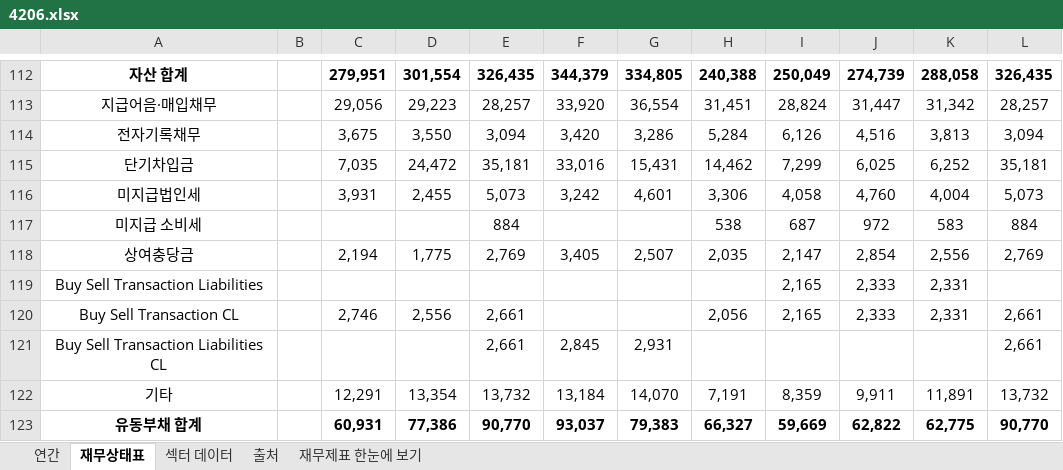
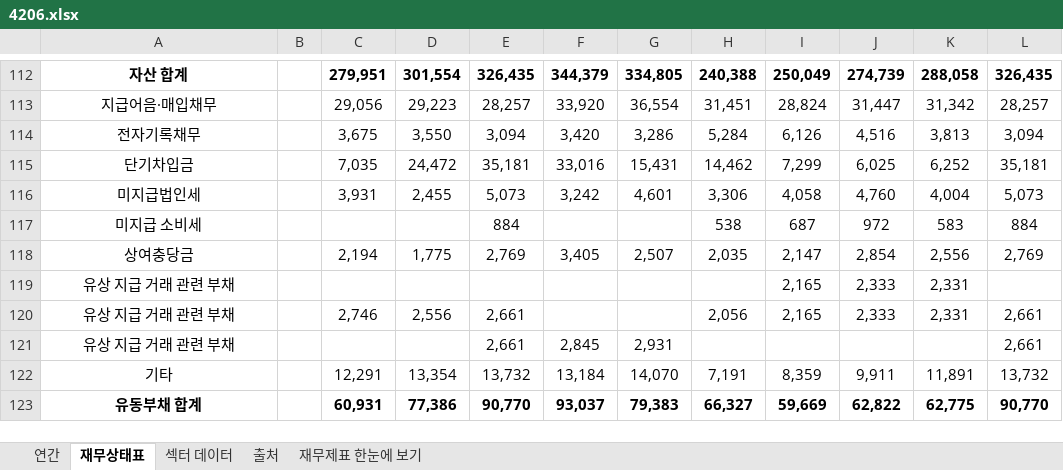
Before and after one commit to minwook1011/earnings-screener, an Excel workbook: docs/data/jp/xlsx/4206.xlsx, sheet 재무상태표, drawn as a sheet; only a part is shown, gaps mark what is left out; values as stored, in another font and other column widths than the file's, no borders; conditional formats not drawn; the diff names each change by its address in the sheet, - before the commit and + after, or states it on an @@ line.

```diff
--- a/docs/data/jp/xlsx/4206.xlsx (sheet 재무상태표)
+++ b/docs/data/jp/xlsx/4206.xlsx (sheet 재무상태표)
-A119: Buy Sell Transaction Liabilities
+A119: 유상 지급 거래 관련 부채
-A120: Buy Sell Transaction CL
+A120: 유상 지급 거래 관련 부채
-A121: Buy Sell Transaction Liabilities CL
+A121: 유상 지급 거래 관련 부채
```
Also changed, not shown: sheet 연간, sheet 재무제표 한눈에 보기, 3 other files.
